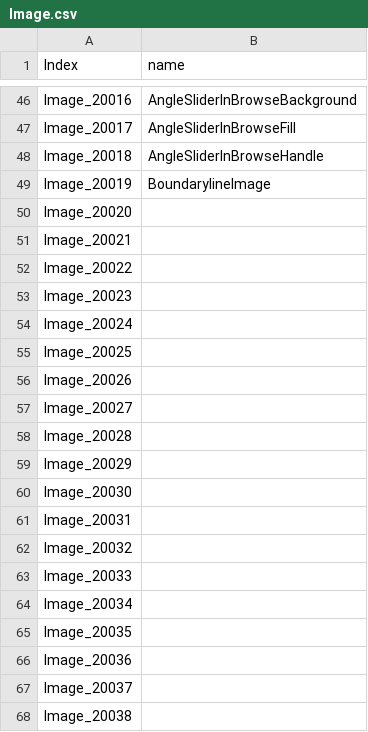
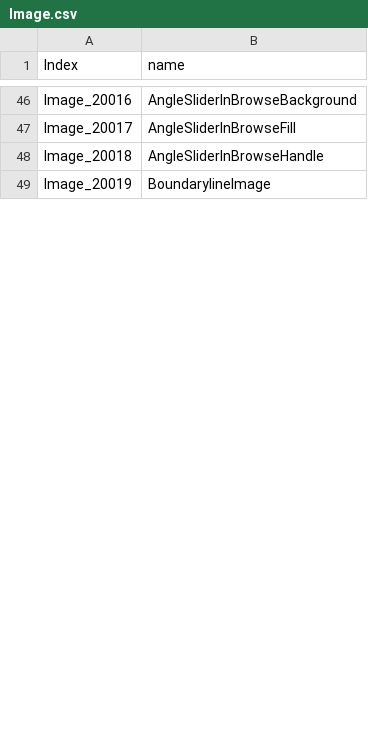
Before and after one commit to TianJingDa/Exhibition, a CSV file: Assets/Image.csv, drawn as a sheet; only a part is shown, gaps mark what is left out; the diff covers the shown part only; the diff names each change by its address in the sheet, - before the commit and + after, or states it on an @@ line.

```diff
--- a/Assets/Image.csv
+++ b/Assets/Image.csv
-row 50: Image_20020
-row 51: Image_20021
-row 52: Image_20022
-row 53: Image_20023
-row 54: Image_20024
-row 55: Image_20025
-row 56: Image_20026
-row 57: Image_20027
-row 58: Image_20028
-row 59: Image_20029
-row 60: Image_20030
-row 61: Image_20031
-row 62: Image_20032
-row 63: Image_20033
-row 64: Image_20034
-row 65: Image_20035
-row 66: Image_20036
-row 67: Image_20037
-row 68: Image_20038
```
Also changed, not shown: 94 removed rows and 15 edited cells elsewhere in this file, 13 other files.
